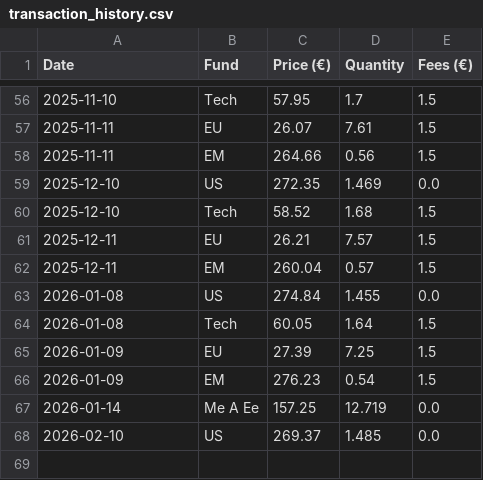
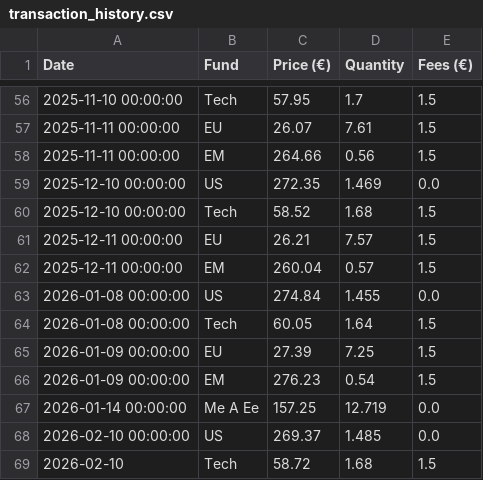
Before and after one commit to donutseater97/Sbronze, a CSV file: transaction_history.csv, drawn as a sheet; only a part is shown, gaps mark what is left out; the diff covers the shown part only.

Commit message:
Add transaction for Tech on 2026-02-10 via Streamlit

```diff
--- a/transaction_history.csv
+++ b/transaction_history.csv
@@ -56,13 +56,14 @@ Date,Fund,Price (€),Quantity,Fees (€)
-2025-11-10,Tech,57.95,1.7,1.5
-2025-11-11,EU,26.07,7.61,1.5
-2025-11-11,EM,264.66,0.56,1.5
-2025-12-10,US,272.35,1.469,0.0
-2025-12-10,Tech,58.52,1.68,1.5
-2025-12-11,EU,26.21,7.57,1.5
-2025-12-11,EM,260.04,0.57,1.5
-2026-01-08,US,274.84,1.455,0.0
-2026-01-08,Tech,60.05,1.64,1.5
-2026-01-09,EU,27.39,7.25,1.5
-2026-01-09,EM,276.23,0.54,1.5
-2026-01-14,Me A Ee,157.25,12.719,0.0
-2026-02-10,US,269.37,1.485,0.0
+2025-11-10 00:00:00,Tech,57.95,1.7,1.5
+2025-11-11 00:00:00,EU,26.07,7.61,1.5
+2025-11-11 00:00:00,EM,264.66,0.56,1.5
+2025-12-10 00:00:00,US,272.35,1.469,0.0
+2025-12-10 00:00:00,Tech,58.52,1.68,1.5
+2025-12-11 00:00:00,EU,26.21,7.57,1.5
+2025-12-11 00:00:00,EM,260.04,0.57,1.5
+2026-01-08 00:00:00,US,274.84,1.455,0.0
+2026-01-08 00:00:00,Tech,60.05,1.64,1.5
+2026-01-09 00:00:00,EU,27.39,7.25,1.5
+2026-01-09 00:00:00,EM,276.23,0.54,1.5
+2026-01-14 00:00:00,Me A Ee,157.25,12.719,0.0
+2026-02-10 00:00:00,US,269.37,1.485,0.0
+2026-02-10,Tech,58.72,1.68,1.5
```
Also changed, not shown: 54 edited cells elsewhere in this file.
